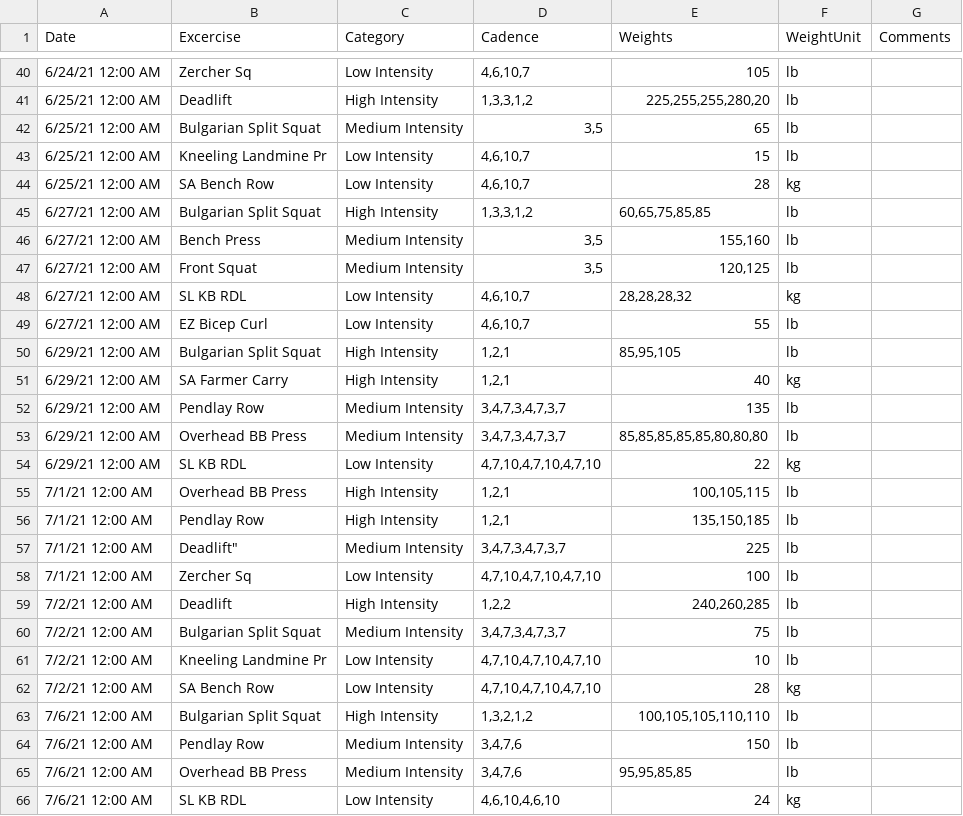
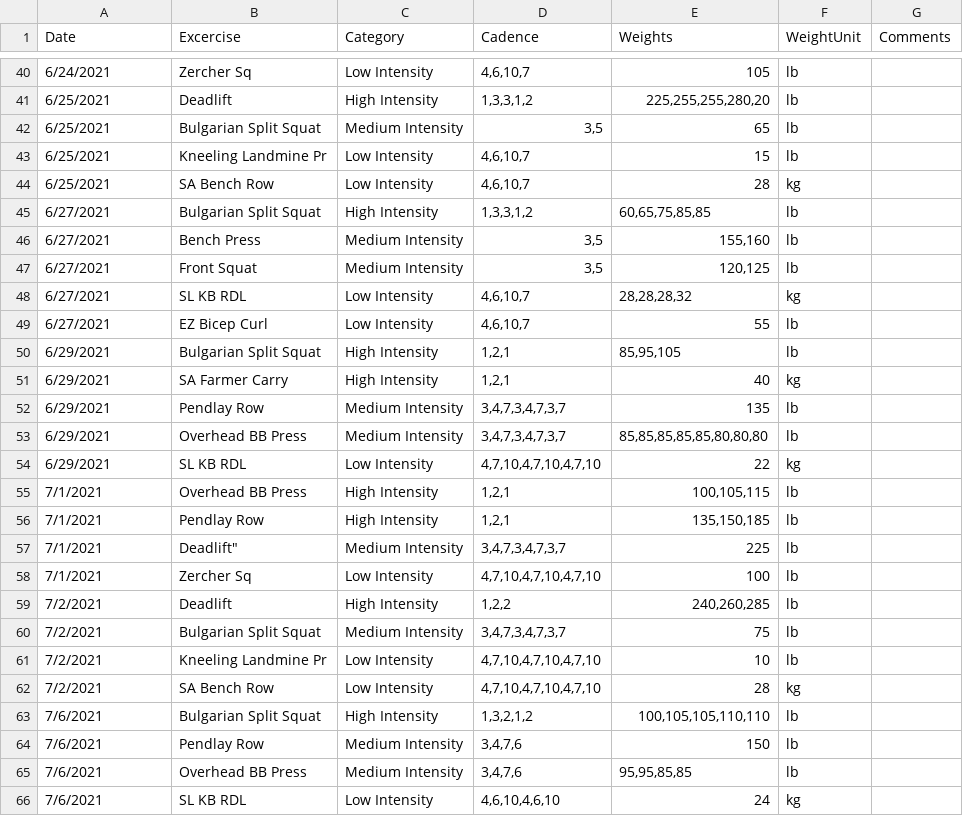
Before and after one commit to eskoviak/mlpython, a CSV file: loadfile.csv, drawn as a sheet; only a part is shown, gaps mark what is left out; the diff covers the shown part only.

```diff
--- a/loadfile.csv
+++ b/loadfile.csv
@@ -40,27 +40,27 @@ Date,Excercise,Category,Cadence,Weights,WeightUnit,Comments
-"6/24/21 12:00 AM","Zercher Sq","Low Intensity","4,6,10,7",105,lb,""
-"6/25/21 12:00 AM","Deadlift","High Intensity","1,3,3,1,2","225,255,255,280,20",lb,""
-"6/25/21 12:00 AM","Bulgarian Split Squat","Medium Intensity","3,5",65,lb,""
-"6/25/21 12:00 AM","Kneeling Landmine Pr","Low Intensity","4,6,10,7",15,lb,""
-"6/25/21 12:00 AM","SA Bench Row","Low Intensity","4,6,10,7",28,kg,""
-"6/27/21 12:00 AM","Bulgarian Split Squat","High Intensity","1,3,3,1,2","60,65,75,85,85",lb,""
-"6/27/21 12:00 AM","Bench Press","Medium Intensity","3,5","155,160",lb,""
-"6/27/21 12:00 AM","Front Squat","Medium Intensity","3,5","120,125",lb,""
-"6/27/21 12:00 AM","SL KB RDL","Low Intensity","4,6,10,7","28,28,28,32",kg,""
-"6/27/21 12:00 AM","EZ Bicep Curl","Low Intensity","4,6,10,7",55,lb,""
-"6/29/21 12:00 AM","Bulgarian Split Squat","High Intensity","1,2,1","85,95,105",lb,""
-"6/29/21 12:00 AM","SA Farmer Carry","High Intensity","1,2,1",40,kg,""
-"6/29/21 12:00 AM","Pendlay Row","Medium Intensity","3,4,7,3,4,7,3,7",135,lb,""
-"6/29/21 12:00 AM","Overhead BB Press","Medium Intensity","3,4,7,3,4,7,3,7","85,85,85,85,85,80,80,80",lb,""
-"6/29/21 12:00 AM","SL KB RDL","Low Intensity","4,7,10,4,7,10,4,7,10",22,kg,""
-"7/1/21 12:00 AM","Overhead BB Press","High Intensity","1,2,1","100,105,115",lb,""
-"7/1/21 12:00 AM","Pendlay Row","High Intensity","1,2,1","135,150,185",lb,""
-"7/1/21 12:00 AM",Deadlift","Medium Intensity","3,4,7,3,4,7,3,7",225,lb,""
-"7/1/21 12:00 AM","Zercher Sq","Low Intensity","4,7,10,4,7,10,4,7,10",100,lb,""
-"7/2/21 12:00 AM","Deadlift","High Intensity","1,2,2","240,260,285",lb,""
-"7/2/21 12:00 AM","Bulgarian Split Squat","Medium Intensity","3,4,7,3,4,7,3,7",75,lb,""
-"7/2/21 12:00 AM","Kneeling Landmine Pr","Low Intensity","4,7,10,4,7,10,4,7,10",10,lb,""
-"7/2/21 12:00 AM","SA Bench Row","Low Intensity","4,7,10,4,7,10,4,7,10",28,kg,""
-"7/6/21 12:00 AM","Bulgarian Split Squat","High Intensity","1,3,2,1,2","100,105,105,110,110",lb,""
-"7/6/21 12:00 AM","Pendlay Row","Medium Intensity","3,4,7,6",150,lb,""
-"7/6/21 12:00 AM","Overhead BB Press","Medium Intensity","3,4,7,6","95,95,85,85",lb,""
-"7/6/21 12:00 AM","SL KB RDL","Low Intensity","4,6,10,4,6,10",24,kg,""
+"6/24/2021","Zercher Sq","Low Intensity","4,6,10,7",105,lb,""
+"6/25/2021","Deadlift","High Intensity","1,3,3,1,2","225,255,255,280,20",lb,""
+"6/25/2021","Bulgarian Split Squat","Medium Intensity","3,5",65,lb,""
+"6/25/2021","Kneeling Landmine Pr","Low Intensity","4,6,10,7",15,lb,""
+"6/25/2021","SA Bench Row","Low Intensity","4,6,10,7",28,kg,""
+"6/27/2021","Bulgarian Split Squat","High Intensity","1,3,3,1,2","60,65,75,85,85",lb,""
+"6/27/2021","Bench Press","Medium Intensity","3,5","155,160",lb,""
+"6/27/2021","Front Squat","Medium Intensity","3,5","120,125",lb,""
+"6/27/2021","SL KB RDL","Low Intensity","4,6,10,7","28,28,28,32",kg,""
+"6/27/2021","EZ Bicep Curl","Low Intensity","4,6,10,7",55,lb,""
+"6/29/2021","Bulgarian Split Squat","High Intensity","1,2,1","85,95,105",lb,""
+"6/29/2021","SA Farmer Carry","High Intensity","1,2,1",40,kg,""
+"6/29/2021","Pendlay Row","Medium Intensity","3,4,7,3,4,7,3,7",135,lb,""
+"6/29/2021","Overhead BB Press","Medium Intensity","3,4,7,3,4,7,3,7","85,85,85,85,85,80,80,80",lb,""
+"6/29/2021","SL KB RDL","Low Intensity","4,7,10,4,7,10,4,7,10",22,kg,""
+"7/1/2021","Overhead BB Press","High Intensity","1,2,1","100,105,115",lb,""
+"7/1/2021","Pendlay Row","High Intensity","1,2,1","135,150,185",lb,""
+"7/1/2021",Deadlift","Medium Intensity","3,4,7,3,4,7,3,7",225,lb,""
+"7/1/2021","Zercher Sq","Low Intensity","4,7,10,4,7,10,4,7,10",100,lb,""
+"7/2/2021","Deadlift","High Intensity","1,2,2","240,260,285",lb,""
+"7/2/2021","Bulgarian Split Squat","Medium Intensity","3,4,7,3,4,7,3,7",75,lb,""
+"7/2/2021","Kneeling Landmine Pr","Low Intensity","4,7,10,4,7,10,4,7,10",10,lb,""
+"7/2/2021","SA Bench Row","Low Intensity","4,7,10,4,7,10,4,7,10",28,kg,""
+"7/6/2021","Bulgarian Split Squat","High Intensity","1,3,2,1,2","100,105,105,110,110",lb,""
+"7/6/2021","Pendlay Row","Medium Intensity","3,4,7,6",150,lb,""
+"7/6/2021","Overhead BB Press","Medium Intensity","3,4,7,6","95,95,85,85",lb,""
+"7/6/2021","SL KB RDL","Low Intensity","4,6,10,4,6,10",24,kg,""
```
Also changed, not shown: 52 edited cells elsewhere in this file.
